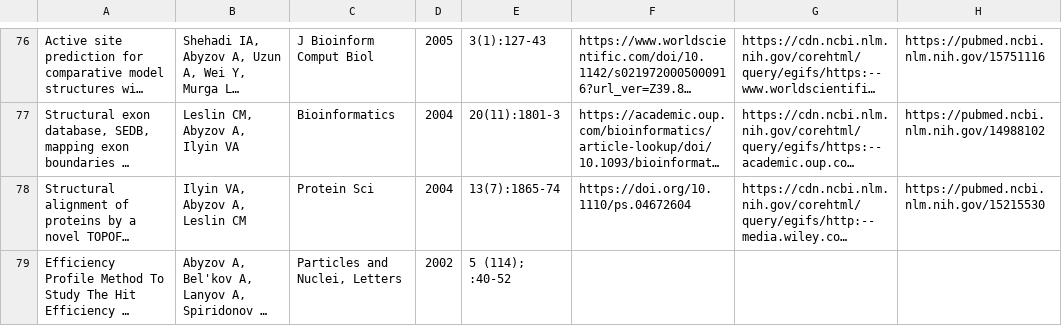
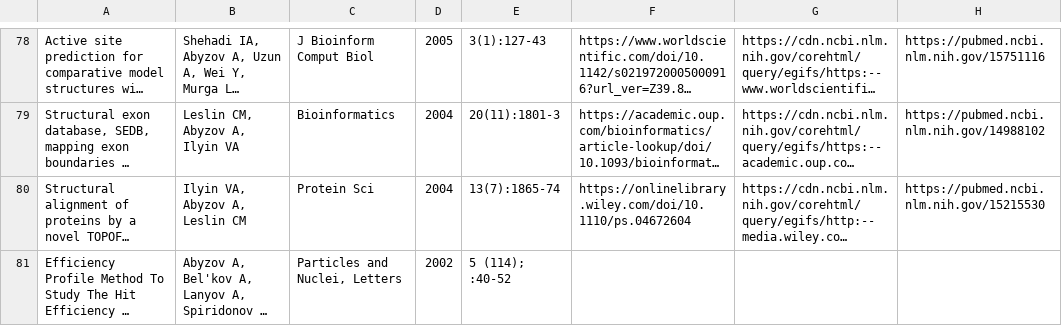
Before and after one commit to abyzovlab/Web-page, a CSV file: papers.csv, drawn as a sheet; only a part is shown, gaps mark what is left out; long unchanged cells end in …; addresses are those after the commit; the diff covers the shown part only; the diff names each change by its address in the sheet, - before the commit and + after, or states it on an @@ line.

```diff
--- a/papers.csv
+++ b/papers.csv
-F80: https://doi.org/10.1110/ps.04672604
+F80: https://onlinelibrary.wiley.com/doi/10.1110/ps.04672604
```
Also changed, not shown: 3 added rows, 1 removed row and 8 edited cells elsewhere in this file, 2 other files.
